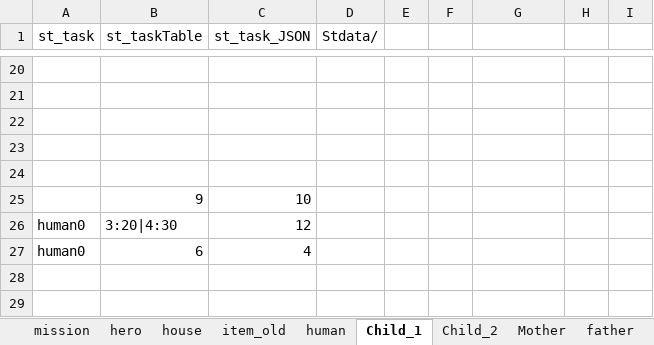
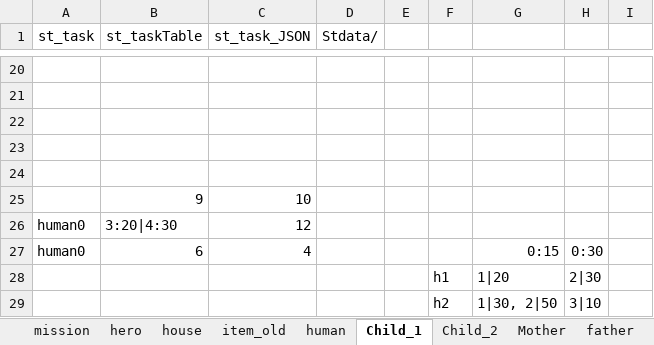
Before and after one commit to Cupham/iHouseSim, an Excel workbook: excel/culolo - Copy.xlsx, sheet Child_1, drawn as a sheet; only a part is shown, gaps mark what is left out; values as stored, in another font and other column widths than the file's, no borders; charts and pictures not drawn; the diff names each change by its address in the sheet, - before the commit and + after, or states it on an @@ line.

```diff
--- a/excel/culolo - Copy.xlsx (sheet Child_1)
+++ b/excel/culolo - Copy.xlsx (sheet Child_1)
-G27: (empty)
+G27: 0:15
-H27: (empty)
+H27: 0:30
+row 28:  |  |  |  |  | h1 | 1|20 | 2|30
+row 29:  |  |  |  |  | h2 | 1|30, 2|50 | 3|10
```
Also changed, not shown: sheet item_old, sheet entity, excel/culolo.xlsx, 3 other files.
